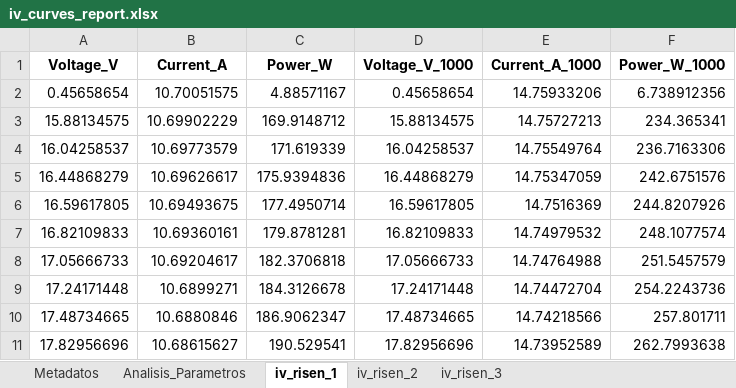
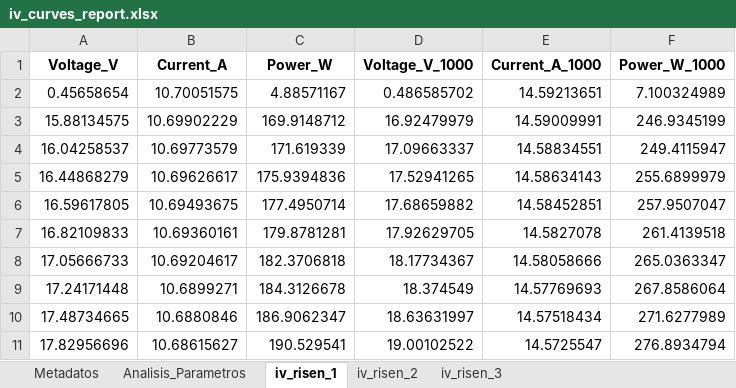
Before and after one commit to nicoleits/pvstand, an Excel workbook: pvstand/datos_procesados_analisis_integrado_py/iv600/iv_curves/iv_curves_report.xlsx, sheet iv_risen_1, drawn as a sheet; only a part is shown; values as stored, in another font and other column widths than the file's, no borders; the diff covers the shown part only; the diff names each change by its address in the sheet, - before the commit and + after, or states it on an @@ line.

```diff
--- a/pvstand/datos_procesados_analisis_integrado_py/iv600/iv_curves/iv_curves_report.xlsx (sheet iv_risen_1)
+++ b/pvstand/datos_procesados_analisis_integrado_py/iv600/iv_curves/iv_curves_report.xlsx (sheet iv_risen_1)
-D2 (Voltage_V_1000): 0.45658654
+D2 (Voltage_V_1000): 0.486585702
-E2 (Current_A_1000): 14.75933206
+E2 (Current_A_1000): 14.59213651
-F2 (Power_W_1000): 6.738912356
+F2 (Power_W_1000): 7.100324989
-D3 (Voltage_V_1000): 15.88134575
+D3 (Voltage_V_1000): 16.92479979
-E3 (Current_A_1000): 14.75727213
+E3 (Current_A_1000): 14.59009991
-F3 (Power_W_1000): 234.365341
+F3 (Power_W_1000): 246.9345199
-D4 (Voltage_V_1000): 16.04258537
+D4 (Voltage_V_1000): 17.09663337
-E4 (Current_A_1000): 14.75549764
+E4 (Current_A_1000): 14.58834551
-F4 (Power_W_1000): 236.7163306
+F4 (Power_W_1000): 249.4115947
-D5 (Voltage_V_1000): 16.44868279
+D5 (Voltage_V_1000): 17.52941265
-E5 (Current_A_1000): 14.75347059
+E5 (Current_A_1000): 14.58634143
-F5 (Power_W_1000): 242.6751576
+F5 (Power_W_1000): 255.6899979
-D6 (Voltage_V_1000): 16.59617805
+D6 (Voltage_V_1000): 17.68659882
-E6 (Current_A_1000): 14.7516369
+E6 (Current_A_1000): 14.58452851
-F6 (Power_W_1000): 244.8207926
+F6 (Power_W_1000): 257.9507047
-D7 (Voltage_V_1000): 16.82109833
+D7 (Voltage_V_1000): 17.92629705
-E7 (Current_A_1000): 14.74979532
+E7 (Current_A_1000): 14.5827078
-F7 (Power_W_1000): 248.1077574
+F7 (Power_W_1000): 261.4139518
-D8 (Voltage_V_1000): 17.05666733
+D8 (Voltage_V_1000): 18.17734367
-E8 (Current_A_1000): 14.74764988
+E8 (Current_A_1000): 14.58058666
-F8 (Power_W_1000): 251.5457579
+F8 (Power_W_1000): 265.0363347
-D9 (Voltage_V_1000): 17.24171448
+D9 (Voltage_V_1000): 18.374549
-E9 (Current_A_1000): 14.74472704
+E9 (Current_A_1000): 14.57769693
-F9 (Power_W_1000): 254.2243736
+F9 (Power_W_1000): 267.8586064
-D10 (Voltage_V_1000): 17.48734665
+D10 (Voltage_V_1000): 18.63631997
-E10 (Current_A_1000): 14.74218566
+E10 (Current_A_1000): 14.57518434
-F10 (Power_W_1000): 257.801711
+F10 (Power_W_1000): 271.6277989
-D11 (Voltage_V_1000): 17.82956696
+D11 (Voltage_V_1000): 19.00102522
-E11 (Current_A_1000): 14.73952589
+E11 (Current_A_1000): 14.5725547
-F11 (Power_W_1000): 262.7993638
+F11 (Power_W_1000): 276.8934794
```
Also changed, not shown: 354 edited cells elsewhere in this sheet, sheet iv_risen_2, sheet iv_risen_3, sheet Metadatos, sheet Analisis_Parametros, pvstand/datos_procesados_analisis_integrado_py/iv_curves/iv_curves_report.xlsx, 2 other files.
